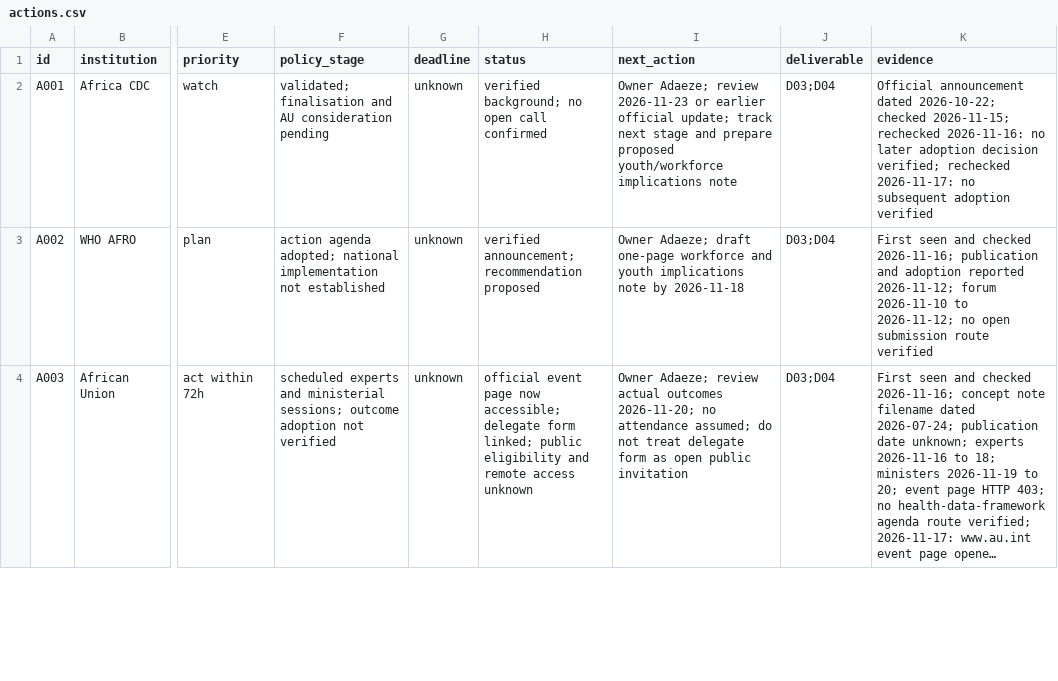
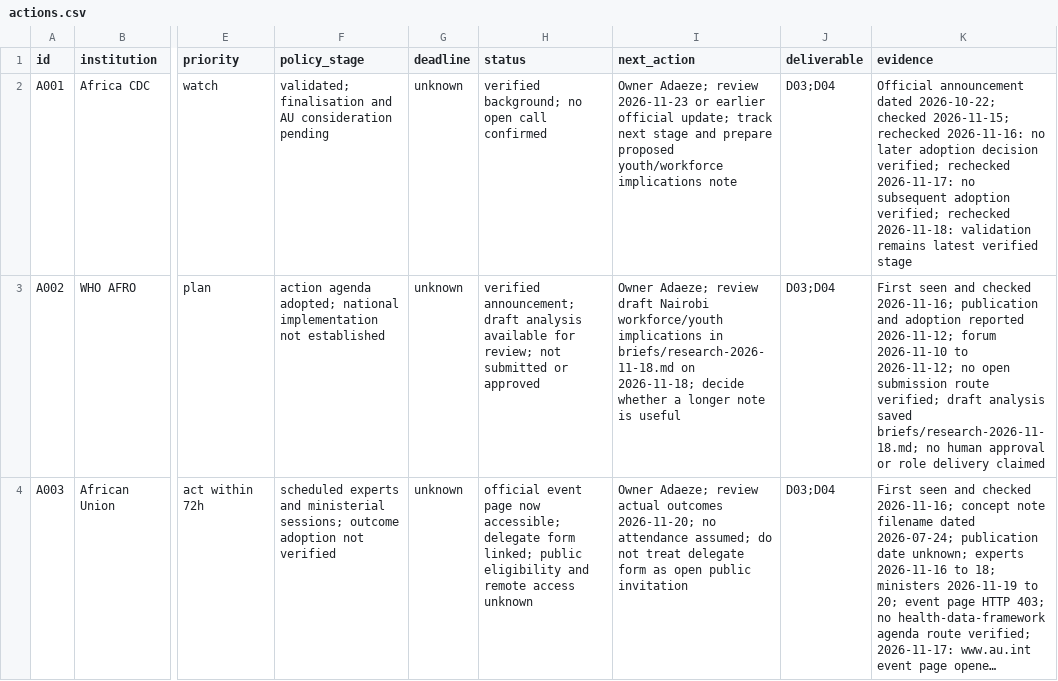
Before and after one commit to dr-adaozoagu/africa-policy-monitor, a CSV file: data/actions.csv, drawn as a sheet; only a part is shown, gaps mark what is left out; long unchanged cells end in …; the diff covers the shown part only; the diff names each change by its address in the sheet, - before the commit and + after, or states it on an @@ line.

Commit message:
Save 18 November verified policy brief and CPHIA action updates

```diff
--- a/data/actions.csv
+++ b/data/actions.csv
-K2 (evidence): …subsequent adoption verified
+K2 (evidence): …subsequent adoption verified; rechecked 2026-11-18: validation remains latest verified stage
-H3 (status): verified announcement; recommendation proposed
+H3 (status): verified announcement; draft analysis available for review; not submitted or approved
-I3 (next_action): Owner Adaeze; draft one-page workforce and youth implications note by 2026-11-18
+I3 (next_action): Owner Adaeze; review draft Nairobi workforce/youth implications in briefs/research-2026-11-18.md on 2026-11-18; decide whether a longer note is useful
-K3 (evidence): …submission route verified
+K3 (evidence): …submission route verified; draft analysis saved briefs/research-2026-11-18.md; no human approval or role delivery claimed
```
Also changed, not shown: 3 added rows and 3 edited cells elsewhere in this file, 2 other files.
